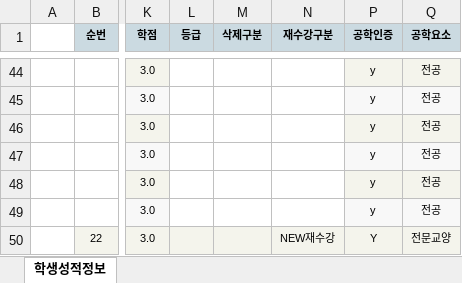
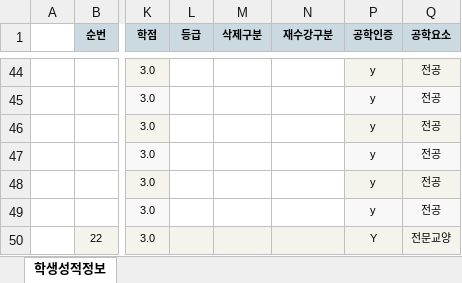
Before and after one commit to dsaf2007/GraduationAssesment, an Excel workbook: TestProject/TestProject/wwwroot/upload/Sheet1_1.xlsx, sheet 학생성적정보, drawn as a sheet; only a part is shown, gaps mark what is left out; values as stored, in another font and other column widths than the file's, no borders; the diff names each change by its address in the sheet, - before the commit and + after, or states it on an @@ line.

```diff
--- a/TestProject/TestProject/wwwroot/upload/Sheet1_1.xlsx (sheet 학생성적정보)
+++ b/TestProject/TestProject/wwwroot/upload/Sheet1_1.xlsx (sheet 학생성적정보)
-N50 (재수강구분): NEW재수강
+N50 (재수강구분): (empty)
```
Also changed, not shown: 35 other files.
